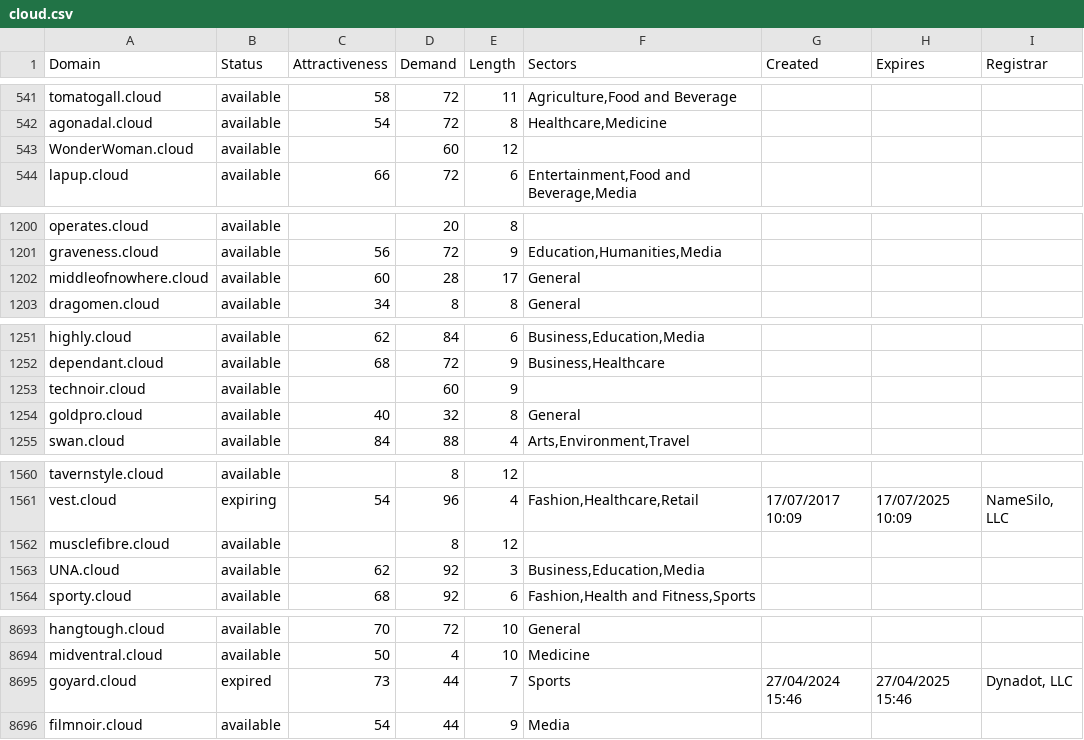
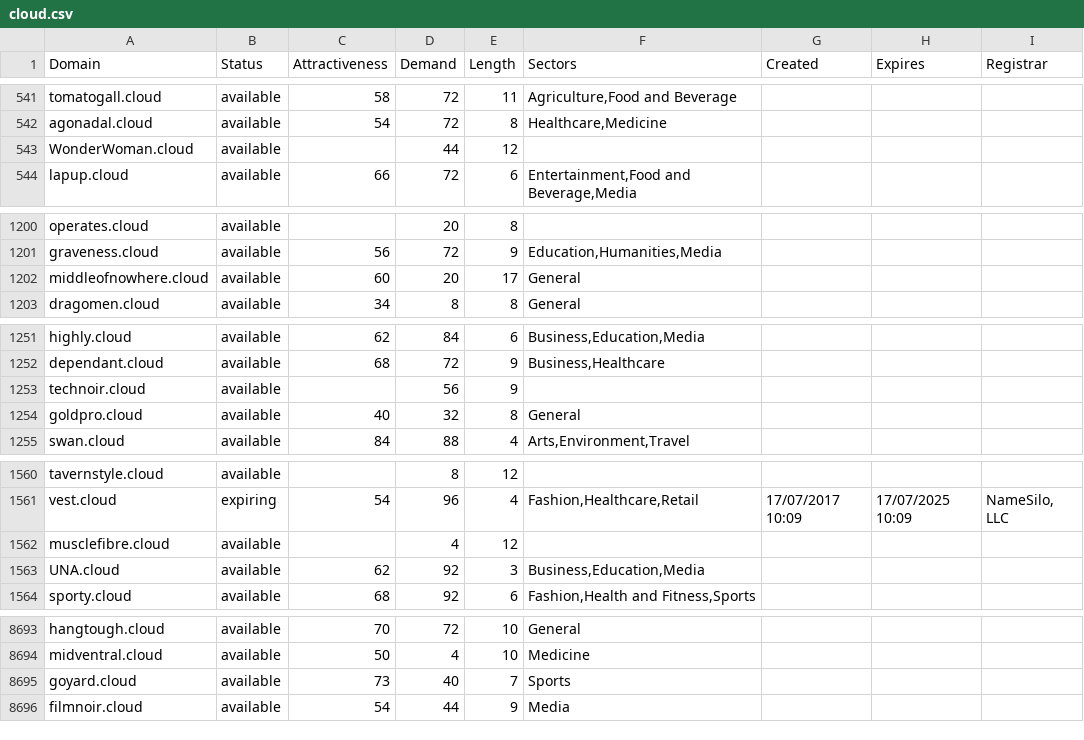
Before and after one commit to UniqueDomains/cloud-oneword-domains, a CSV file: cloud.csv, drawn as a sheet; only a part is shown, gaps mark what is left out; the diff covers the shown part only.

Commit message:
Daily data update

```diff
--- a/cloud.csv
+++ b/cloud.csv
@@ -542,3 +542,3 @@ tomatogall.cloud,available,58,72,11,"Agriculture,Food and Beverage",,,
 agonadal.cloud,available,54,72,8,"Healthcare,Medicine",,,
-WonderWoman.cloud,available,,60,12,,,,
+WonderWoman.cloud,available,,44,12,,,,
 lapup.cloud,available,66,72,6,"Entertainment,Food and Beverage,Media",,,
@@ -1201,3 +1201,3 @@ operates.cloud,available,,20,8,,,,
 graveness.cloud,available,56,72,9,"Education,Humanities,Media",,,
-middleofnowhere.cloud,available,60,28,17,General,,,
+middleofnowhere.cloud,available,60,20,17,General,,,
 dragomen.cloud,available,34,8,8,General,,,
@@ -1252,3 +1252,3 @@ highly.cloud,available,62,84,6,"Business,Education,Media",,,
 dependant.cloud,available,68,72,9,"Business,Healthcare",,,
-technoir.cloud,available,,60,9,,,,
+technoir.cloud,available,,56,9,,,,
 goldpro.cloud,available,40,32,8,General,,,
@@ -1561,3 +1561,3 @@ tavernstyle.cloud,available,,8,12,,,,
 vest.cloud,expiring,54,96,4,"Fashion,Healthcare,Retail",17/07/2017 10:09,17/07/2025 10:09,"NameSilo, LLC"
-musclefibre.cloud,available,,8,12,,,,
+musclefibre.cloud,available,,4,12,,,,
 UNA.cloud,available,62,92,3,"Business,Education,Media",,,
@@ -8694,3 +8694,3 @@ hangtough.cloud,available,70,72,10,General,,,
 midventral.cloud,available,50,4,10,Medicine,,,
-goyard.cloud,expired,73,44,7,Sports,27/04/2024 15:46,27/04/2025 15:46,"Dynadot, LLC"
+goyard.cloud,available,73,40,7,Sports,,,
 filmnoir.cloud,available,54,44,9,Media,,,
```
Also changed, not shown: 19 edited cells elsewhere in this file, 2 other files.
